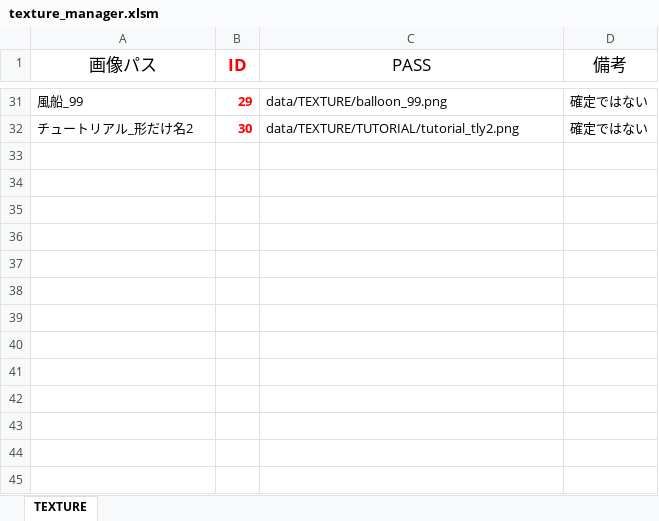
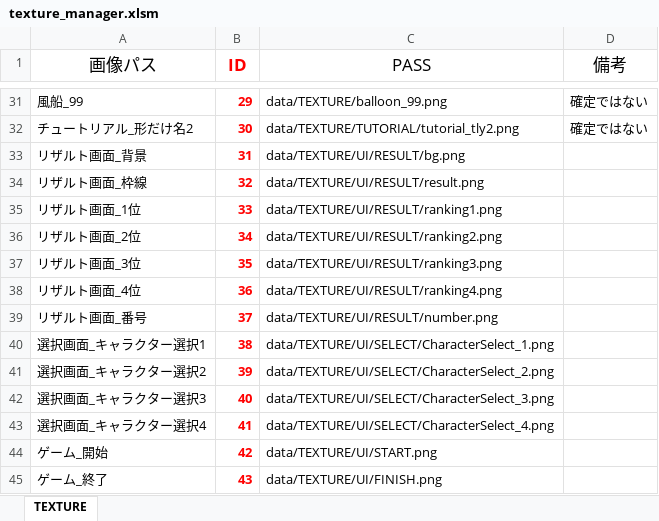
Before and after one commit to Nishin3614/Balloon, an Excel workbook: data/LOAD/TEXTURE/texture_manager.xlsm, sheet TEXTURE, drawn as a sheet; only a part is shown, gaps mark what is left out; values as stored, in another font and other column widths than the file's, no borders; charts and pictures not drawn; the diff names each change by its address in the sheet, - before the commit and + after, or states it on an @@ line.

```diff
--- a/data/LOAD/TEXTURE/texture_manager.xlsm (sheet TEXTURE)
+++ b/data/LOAD/TEXTURE/texture_manager.xlsm (sheet TEXTURE)
+row 33: リザルト画面_背景 | 31 | data/TEXTURE/UI/RESULT/bg.png
+row 34: リザルト画面_枠線 | 32 | data/TEXTURE/UI/RESULT/result.png
+row 35: リザルト画面_1位 | 33 | data/TEXTURE/UI/RESULT/ranking1.png
+row 36: リザルト画面_2位 | 34 | data/TEXTURE/UI/RESULT/ranking2.png
+row 37: リザルト画面_3位 | 35 | data/TEXTURE/UI/RESULT/ranking3.png
+row 38: リザルト画面_4位 | 36 | data/TEXTURE/UI/RESULT/ranking4.png
+row 39: リザルト画面_番号 | 37 | data/TEXTURE/UI/RESULT/number.png
+row 40: 選択画面_キャラクター選択1 | 38 | data/TEXTURE/UI/SELECT/CharacterSelect_1.png
+row 41: 選択画面_キャラクター選択2 | 39 | data/TEXTURE/UI/SELECT/CharacterSelect_2.png
+row 42: 選択画面_キャラクター選択3 | 40 | data/TEXTURE/UI/SELECT/CharacterSelect_3.png
+row 43: 選択画面_キャラクター選択4 | 41 | data/TEXTURE/UI/SELECT/CharacterSelect_4.png
+row 44: ゲーム_開始 | 42 | data/TEXTURE/UI/START.png
+row 45: ゲーム_終了 | 43 | data/TEXTURE/UI/FINISH.png
```
Also changed, not shown: 20 other files.
